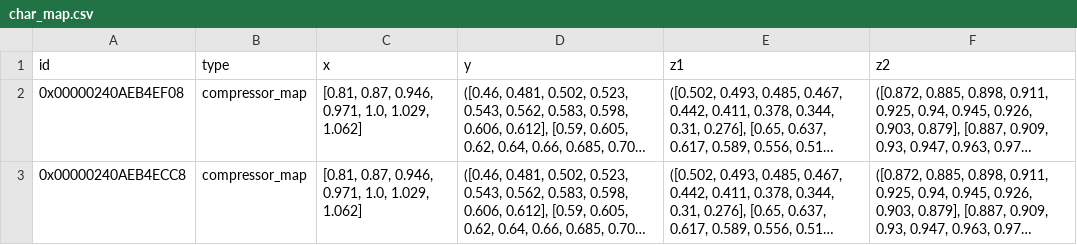
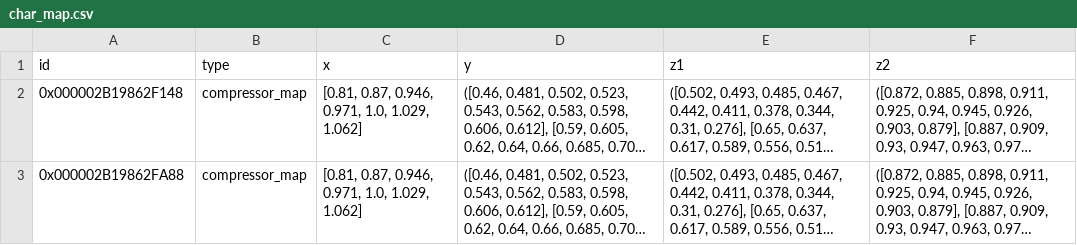
Before and after one commit to maltefritz/SWSH, a CSV file: Anlagenmodelle/hp/hp_water/components/char_map.csv, drawn as a sheet; long unchanged cells end in …; the diff names each change by its address in the sheet, - before the commit and + after, or states it on an @@ line.

```diff
--- a/Anlagenmodelle/hp/hp_water/components/char_map.csv
+++ b/Anlagenmodelle/hp/hp_water/components/char_map.csv
-A2 (id): 0x00000240AEB4EF08
+A2 (id): 0x000002B19862F148
-A3 (id): 0x00000240AEB4ECC8
+A3 (id): 0x000002B19862FA88
```
Also changed, not shown: Anlagenmodelle/hp/hp_water/components/char_line.csv, Anlagenmodelle/hp/hp_water/components/compressor.csv, 10 other files.
